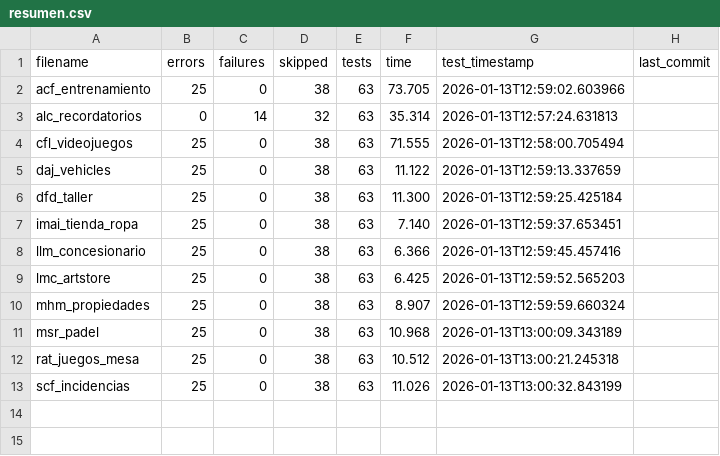
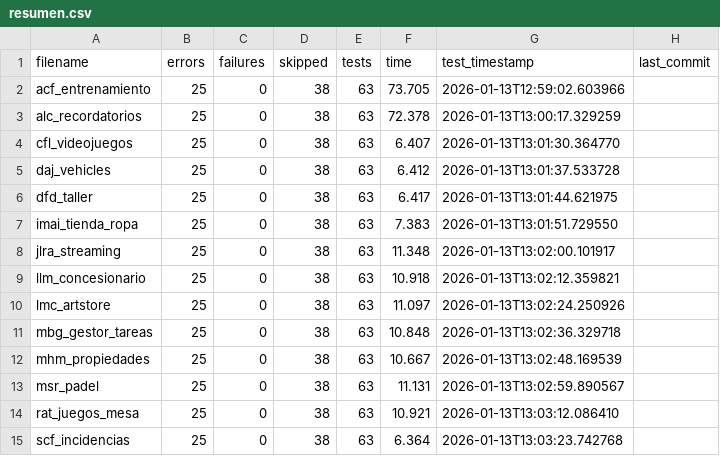
Before and after one commit to unpobrecitoalumno/SGE-odoo-tests, a CSV file: docs/A/resumen.csv, drawn as a sheet.

Commit message:
Tests from 172.31.24.143 on 20260113_125900

```diff
--- a/docs/A/resumen.csv
+++ b/docs/A/resumen.csv
@@ -2,12 +2,14 @@ filename,errors,failures,skipped,tests,time,test_timestamp,last_commit
 "acf_entrenamiento","25","0","38","63","73.705","2026-01-13T12:59:02.603966",""
-"alc_recordatorios","0","14","32","63","35.314","2026-01-13T12:57:24.631813",""
-"cfl_videojuegos","25","0","38","63","71.555","2026-01-13T12:58:00.705494",""
-"daj_vehicles","25","0","38","63","11.122","2026-01-13T12:59:13.337659",""
-"dfd_taller","25","0","38","63","11.300","2026-01-13T12:59:25.425184",""
-"imai_tienda_ropa","25","0","38","63","7.140","2026-01-13T12:59:37.653451",""
-"llm_concesionario","25","0","38","63","6.366","2026-01-13T12:59:45.457416",""
-"lmc_artstore","25","0","38","63","6.425","2026-01-13T12:59:52.565203",""
-"mhm_propiedades","25","0","38","63","8.907","2026-01-13T12:59:59.660324",""
-"msr_padel","25","0","38","63","10.968","2026-01-13T13:00:09.343189",""
-"rat_juegos_mesa","25","0","38","63","10.512","2026-01-13T13:00:21.245318",""
-"scf_incidencias","25","0","38","63","11.026","2026-01-13T13:00:32.843199",""
+"alc_recordatorios","25","0","38","63","72.378","2026-01-13T13:00:17.329259",""
+"cfl_videojuegos","25","0","38","63","6.407","2026-01-13T13:01:30.364770",""
+"daj_vehicles","25","0","38","63","6.412","2026-01-13T13:01:37.533728",""
+"dfd_taller","25","0","38","63","6.417","2026-01-13T13:01:44.621975",""
+"imai_tienda_ropa","25","0","38","63","7.383","2026-01-13T13:01:51.729550",""
+"jlra_streaming","25","0","38","63","11.348","2026-01-13T13:02:00.101917",""
+"llm_concesionario","25","0","38","63","10.918","2026-01-13T13:02:12.359821",""
+"lmc_artstore","25","0","38","63","11.097","2026-01-13T13:02:24.250926",""
+"mbg_gestor_tareas","25","0","38","63","10.848","2026-01-13T13:02:36.329718",""
+"mhm_propiedades","25","0","38","63","10.667","2026-01-13T13:02:48.169539",""
+"msr_padel","25","0","38","63","11.131","2026-01-13T13:02:59.890567",""
+"rat_juegos_mesa","25","0","38","63","10.921","2026-01-13T13:03:12.086410",""
+"scf_incidencias","25","0","38","63","6.364","2026-01-13T13:03:23.742768",""
```
Also changed, not shown: 15 other files.
